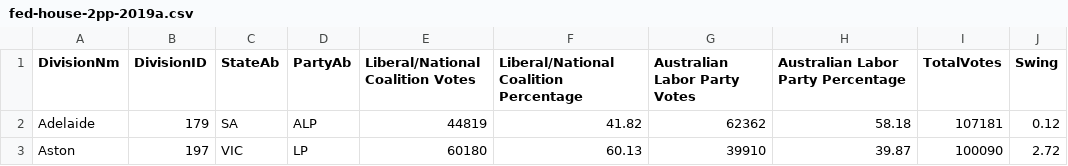
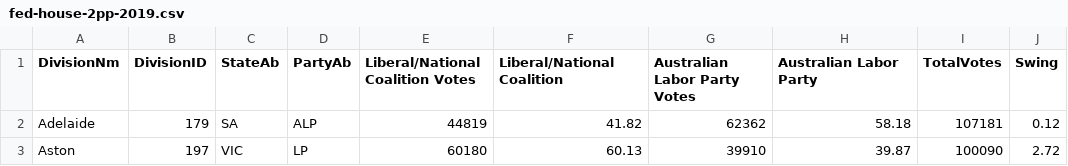
Before and after one commit to HBAK0001/fit3179-a2, a CSV file: data/fed-house-2pp-2019.csv (was data/fed-house-2pp-2019a.csv), drawn as a sheet; only a part is shown.

Commit message:
i still hate editing csv on git

```diff
--- a/data/fed-house-2pp-2019a.csv
+++ b/data/fed-house-2pp-2019.csv
@@ -1,2 +1,2 @@
-DivisionNm,DivisionID,StateAb,PartyAb,Liberal/National Coalition Votes,Liberal/National Coalition Percentage,Australian Labor Party Votes,Australian Labor Party Percentage,TotalVotes,Swing
+DivisionNm,DivisionID,StateAb,PartyAb,Liberal/National Coalition Votes,Liberal/National Coalition,Australian Labor Party Votes,Australian Labor Party,TotalVotes,Swing
 Adelaide,179,SA,ALP,44819,41.82,62362,58.18,107181,0.12
```
